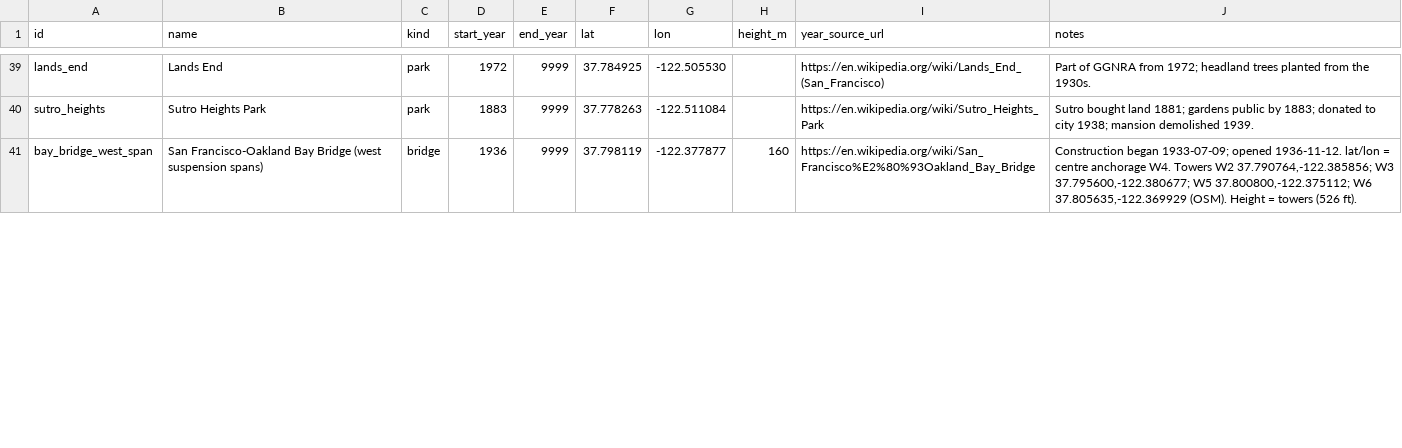
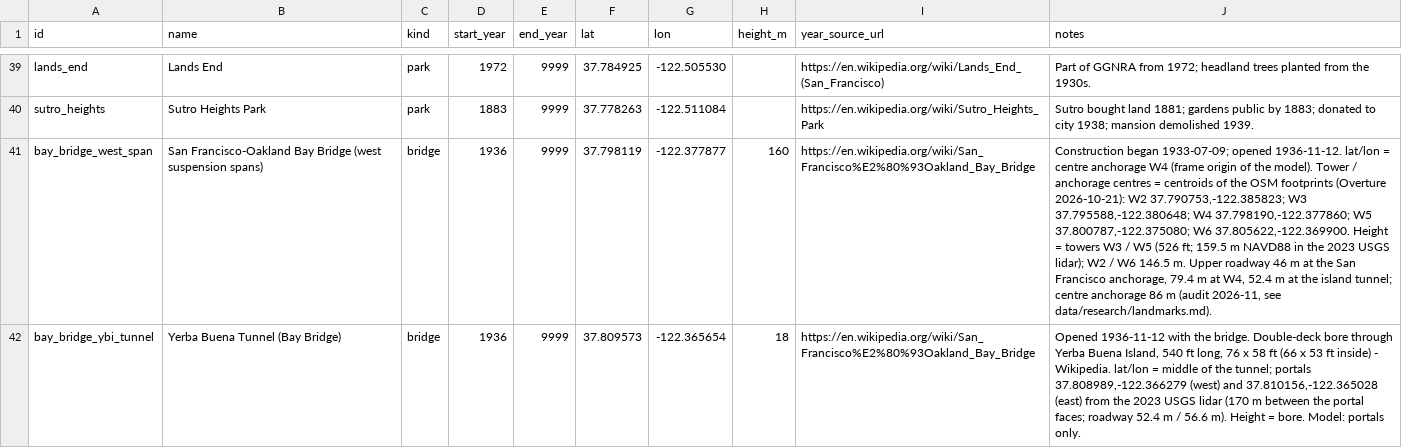
Before and after one commit to tjaffee99/bay, a CSV file: data/tables/landmarks.csv, drawn as a sheet; only a part is shown, gaps mark what is left out; the diff covers the shown part only; the diff names each change by its address in the sheet, - before the commit and + after, or states it on an @@ line.

```diff
--- a/data/tables/landmarks.csv
+++ b/data/tables/landmarks.csv
-J41 (notes): …centre anchorage W4. Towers W2 37.790764,-122.385856; W3 37.795600,-122.380677; W5 37.800800,-122.375112; W6 37.805635,-122.369929 (OSM). Height = towers (526 ft).
+J41 (notes): …centre anchorage W4 (frame origin of the model). Tower / anchorage centres = centroids of the OSM footprints (Overture 2026-10-21): W2 37.790753,-122.385823; W3 37.795588,-122.380648; W4 37.798190,-122.377860; W5 37.800787,-122.375080; W6 37.805622,-122.369900. Height = towers W3 / W5 (526 ft; 159.5 m NAVD88 in the 2023 USGS lidar); W2 / W6 146.5 m. Upper roadway 46 m at the San Francisco anchorage, 79.4 m at W4, 52.4 m at the island tunnel; centre anchorage 86 m (audit 2026-11, see data/research/landmarks.md).
+row 42: bay_bridge_ybi_tunnel | Yerba Buena Tunnel (Bay Bridge) | bridge | 1936 | 9999 | 37.809573 | -122.365654 | 18 | https://en.wikipedia.org/wiki/San_Francisco%E2%80%93Oakland_Bay_Bridge | Opened 1936-11-12 with the bridge. Double-deck bore through Yerba Buena Island, 540 ft long, 76 x 58 ft (66 x 53 ft inside) - Wikipedia. lat/lon = middle of the tunnel; portals 37.808989,-122.366279 (west) and 37.810156,-122.365028 (east) from the 2023 USGS lidar (170 m between the portal faces; roadway 52.4 m / 56.6 m). Height = bore. Model: portals only.
```
Also changed, not shown: 1 added row and 5 edited cells elsewhere in this file, data/tables/landcover_history.csv, 21 other files.
